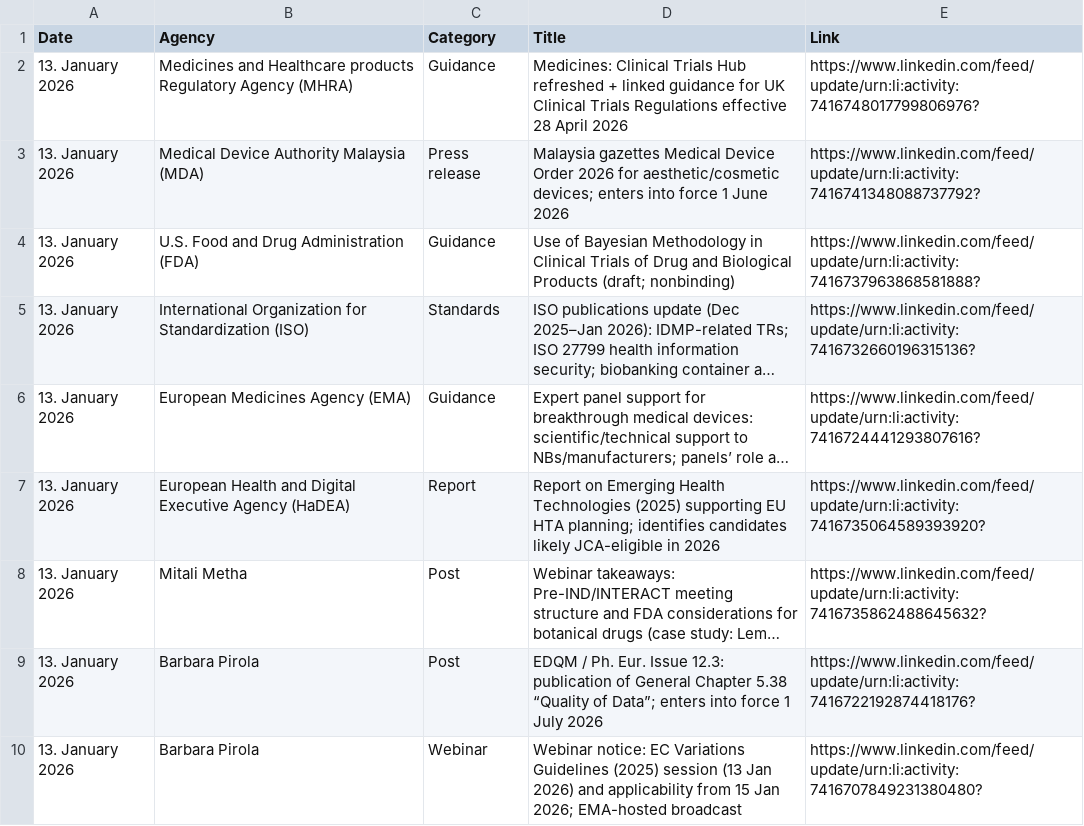
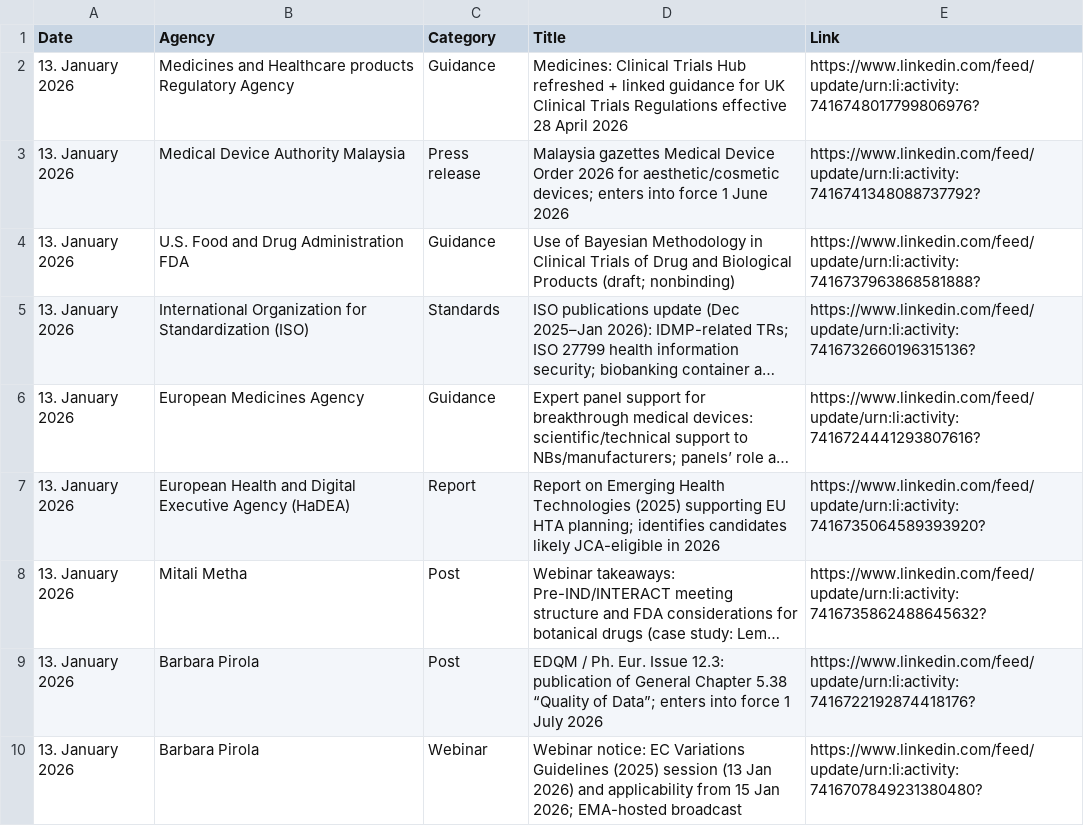
Before and after one commit to MartinCKing/Index-of-Indexes, a CSV file: Index of Indexes 2026a.csv, drawn as a sheet; only a part is shown; long unchanged cells end in …; the diff names each change by its address in the sheet, - before the commit and + after, or states it on an @@ line.

Commit message:
Update Index of Indexes 2026a.csv

```diff
--- a/Index of Indexes 2026a.csv
+++ b/Index of Indexes 2026a.csv
-B2 (Agency): …Regulatory Agency (MHRA)
+B2 (Agency): …Regulatory Agency
-B3 (Agency): Medical Device Authority Malaysia (MDA)
+B3 (Agency): Medical Device Authority Malaysia
-B4 (Agency): U.S. Food and Drug Administration (FDA)
+B4 (Agency): U.S. Food and Drug Administration FDA
-B6 (Agency): European Medicines Agency (EMA)
+B6 (Agency): European Medicines Agency
```
